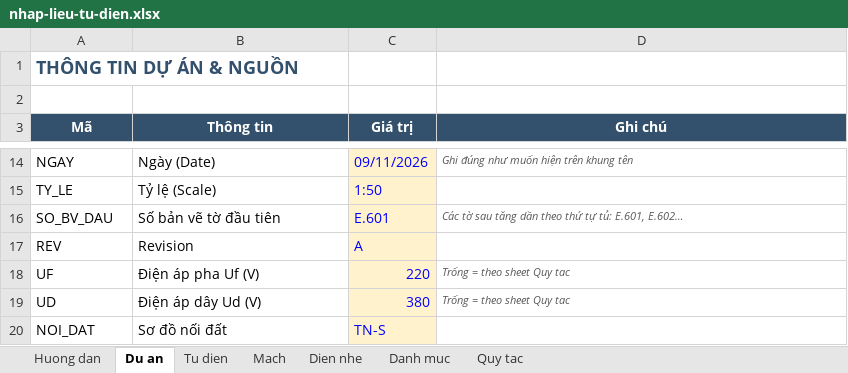
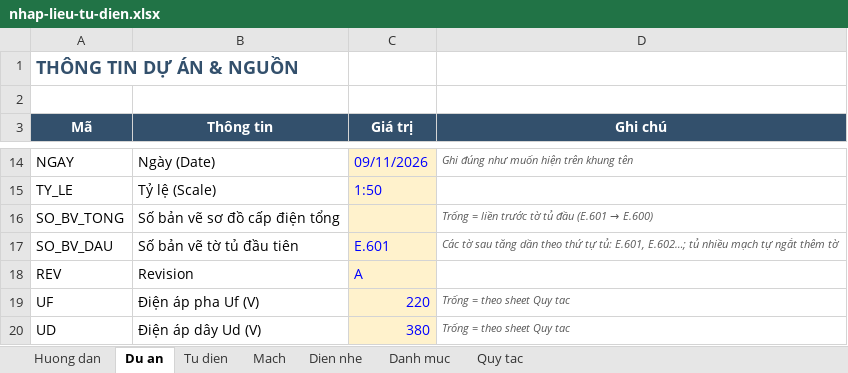
Before and after one commit to namhoangids/Spec-FFE, an Excel workbook: dien/mau/nhap-lieu-tu-dien.xlsx, sheet Du an, drawn as a sheet; only a part is shown, gaps mark what is left out; the shorter side is filled out with more unchanged rows; values as stored, in another font and other column widths than the file's, no borders; addresses are those after the commit; the diff names each change by its address in the sheet, - before the commit and + after, or states it on an @@ line.

```diff
--- a/dien/mau/nhap-lieu-tu-dien.xlsx (sheet Du an)
+++ b/dien/mau/nhap-lieu-tu-dien.xlsx (sheet Du an)
+row 16: SO_BV_TONG | Số bản vẽ sơ đồ cấp điện tổng |  | Trống = liền trước tờ tủ đầu (E.601 → E.600)
-B17 (Thông tin): Số bản vẽ tờ đầu tiên
+B17 (Thông tin): Số bản vẽ tờ tủ đầu tiên
-D17 (Ghi chú): …tủ: E.601, E.602…
+D17 (Ghi chú): …tủ: E.601, E.602…; tủ nhiều mạch tự ngắt thêm tờ
```
Also changed, not shown: sheet Mach, dien/mau/vi-du-HDMON.xlsx, 21 other files.
